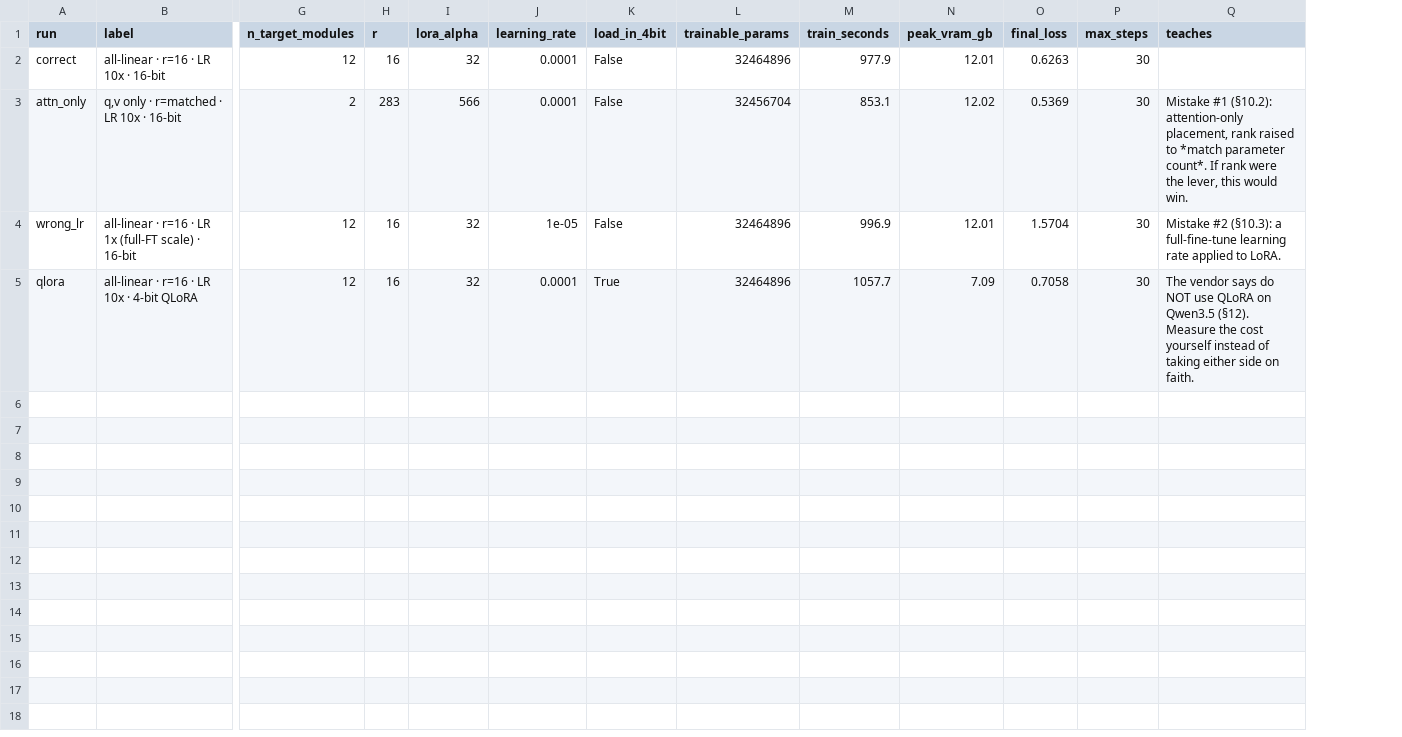
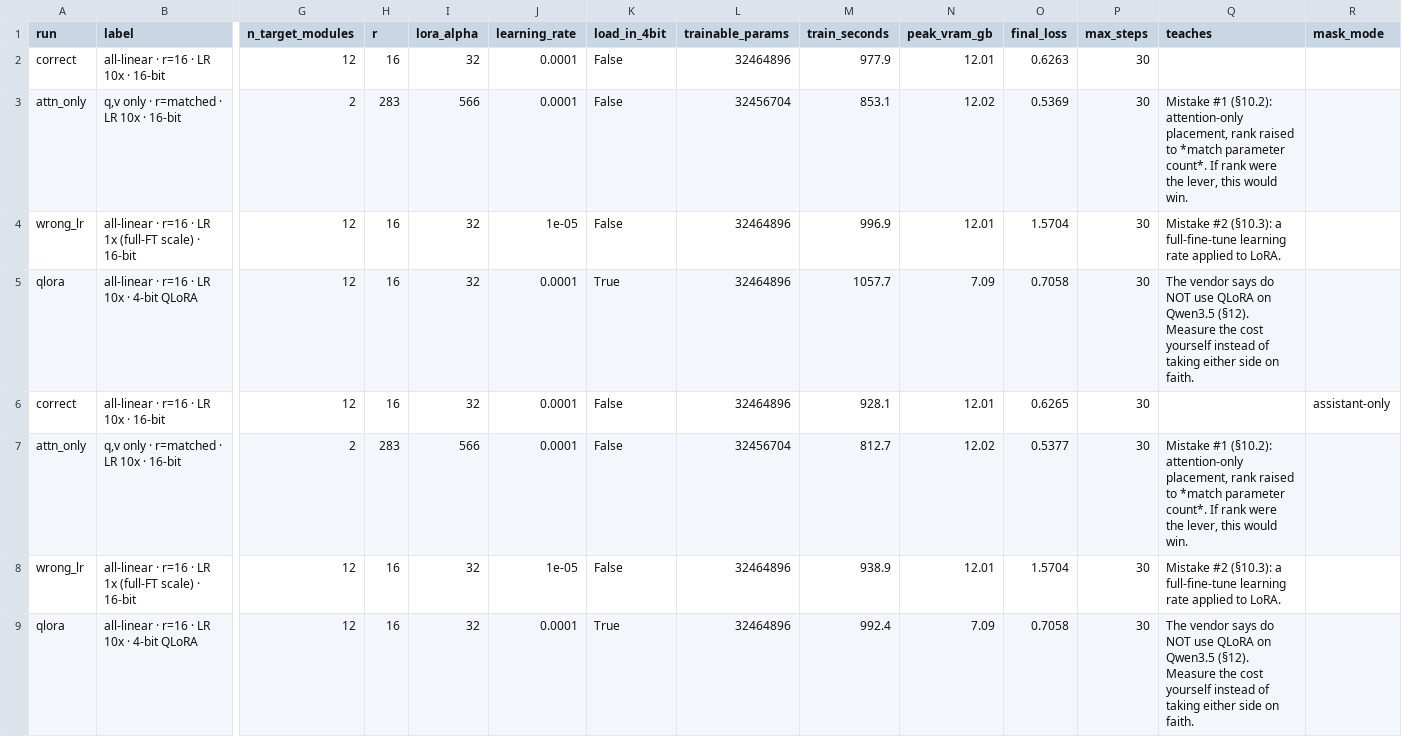
Before and after one commit to higo-ai/Day21-Track3-Finetuning-Lab-2A202601861-BuiTienPhat, a CSV file: results/runs.csv, drawn as a sheet; only a part is shown, gaps mark what is left out; rows hold the shown columns only; the diff names each change by its address in the sheet, - before the commit and + after, or states it on an @@ line.

Commit message:
completed full run from scratch on new Colab account, updated REPORT.md and results

```diff
--- a/results/runs.csv
+++ b/results/runs.csv
+column R (mask_mode), empty
+row 6: correct | all-linear · r=16 · LR 10x · 16-bit | 12 | 16 | 32 | 0.0001 | False | 32464896 | 928.1 | 12.01 | 0.6265 | 30 |  | assistant-only
+row 7: attn_only | q,v only · r=matched · LR 10x · 16-bit | 2 | 283 | 566 | 0.0001 | False | 32456704 | 812.7 | 12.02 | 0.5377 | 30 | Mistake #1 (§10.2): attention-only placement, rank raised to *match parameter count*. If rank were the lever, this would win.
+row 8: wrong_lr | all-linear · r=16 · LR 1x (full-FT scale) · 16-bit | 12 | 16 | 32 | 1e-05 | False | 32464896 | 938.9 | 12.01 | 1.5704 | 30 | Mistake #2 (§10.3): a full-fine-tune learning rate applied to LoRA.
+row 9: qlora | all-linear · r=16 · LR 10x · 4-bit QLoRA | 12 | 16 | 32 | 0.0001 | True | 32464896 | 992.4 | 7.09 | 0.7058 | 30 | The vendor says do NOT use QLoRA on Qwen3.5 (§12). Measure the cost yourself instead of taking either side on faith.
```
Also changed, not shown: 5 other files.
